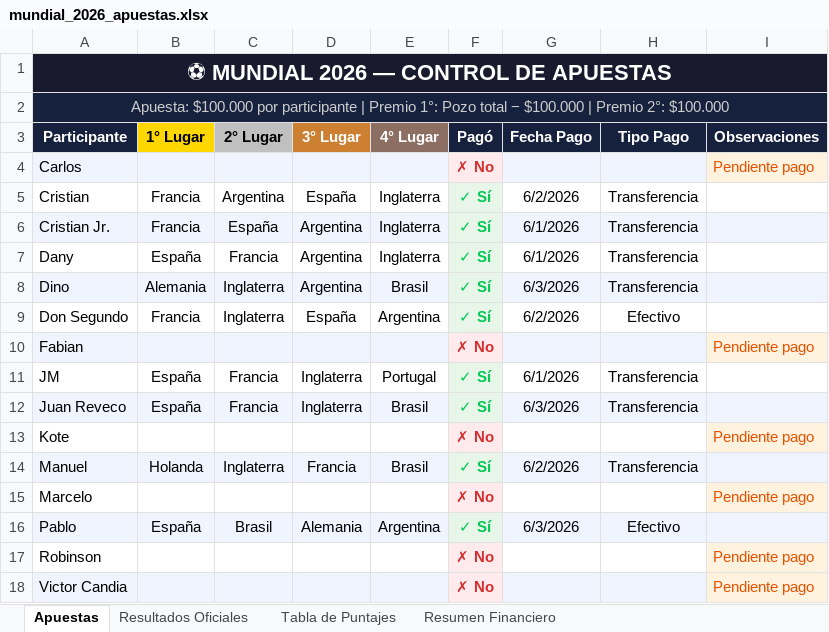
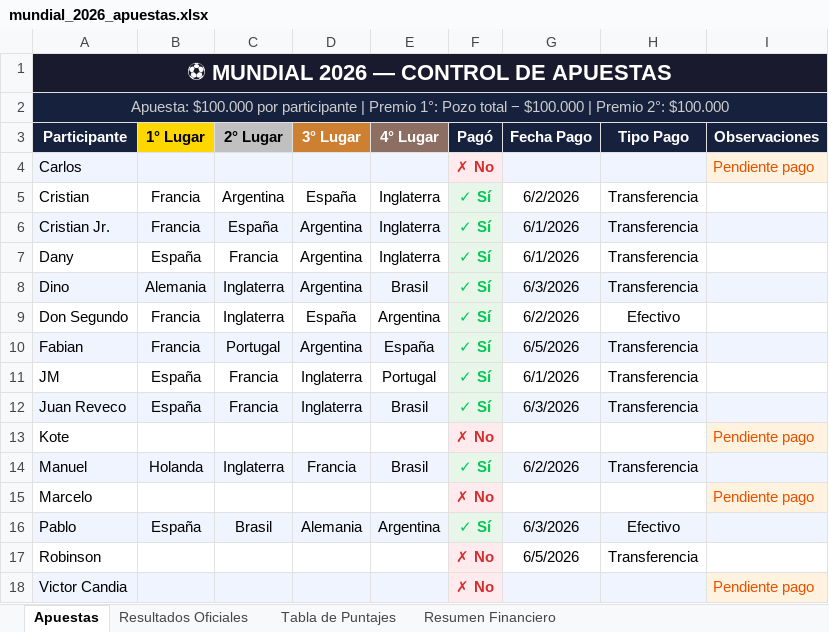
Before and after one commit to dannyurrutiaa/Resultados-Mundial-2026, an Excel workbook: mundial_2026_apuestas.xlsx, sheet Apuestas, drawn as a sheet; values as stored, in another font and other column widths than the file's, no borders; the diff names each change by its address in the sheet, - before the commit and + after, or states it on an @@ line.

```diff
--- a/mundial_2026_apuestas.xlsx (sheet Apuestas)
+++ b/mundial_2026_apuestas.xlsx (sheet Apuestas)
-B10 (1° Lugar): (empty)
+B10 (1° Lugar): Francia
-C10 (2° Lugar): (empty)
+C10 (2° Lugar): Portugal
-D10 (3° Lugar): (empty)
+D10 (3° Lugar): Argentina
-E10 (4° Lugar): (empty)
+E10 (4° Lugar): España
-F10 (Pagó): ✗ No
+F10 (Pagó): ✓ Sí
-F10 text colour: #D32F2F
+F10 text colour: #00C853
-G10 (Fecha Pago): (empty)
+G10 (Fecha Pago): 6/5/2026
-H10 (Tipo Pago): (empty)
+H10 (Tipo Pago): Transferencia
-I10 (Observaciones): Pendiente pago
+I10 (Observaciones): (empty)
-I10 fill: #FFF3E0
+I10 fill: #F0F4FF
-G17 (Fecha Pago): (empty)
+G17 (Fecha Pago): 6/5/2026
-H17 (Tipo Pago): (empty)
+H17 (Tipo Pago): Transferencia
-I17 (Observaciones): Pendiente pago
+I17 (Observaciones): (empty)
-I17 fill: #FFF3E0
+I17 fill: none
```
Also changed, not shown: sheet Tabla de Puntajes, sheet Resumen Financiero, sheet Resultados Oficiales.
